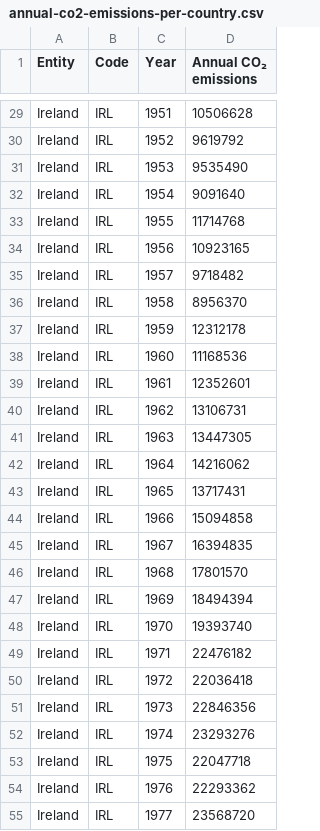
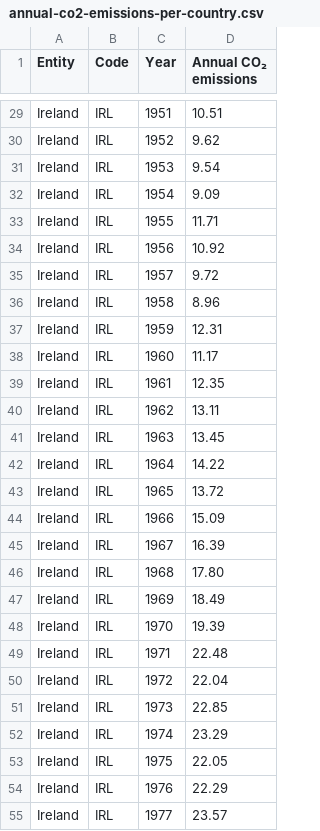
Before and after one commit to raleight1/Forecasting-Nonseasonal-and-Seasonal, a CSV file: annual-co2-emissions-per-country.csv, drawn as a sheet; only a part is shown, gaps mark what is left out; the diff covers the shown part only; the diff names each change by its address in the sheet, - before the commit and + after, or states it on an @@ line.

```diff
--- a/annual-co2-emissions-per-country.csv
+++ b/annual-co2-emissions-per-country.csv
-D29 (Annual CO₂ emissions): 10506628
+D29 (Annual CO₂ emissions): 10.51
-D30 (Annual CO₂ emissions): 9619792
+D30 (Annual CO₂ emissions): 9.62
-D31 (Annual CO₂ emissions): 9535490
+D31 (Annual CO₂ emissions): 9.54
-D32 (Annual CO₂ emissions): 9091640
+D32 (Annual CO₂ emissions): 9.09
-D33 (Annual CO₂ emissions): 11714768
+D33 (Annual CO₂ emissions): 11.71
-D34 (Annual CO₂ emissions): 10923165
+D34 (Annual CO₂ emissions): 10.92
-D35 (Annual CO₂ emissions): 9718482
+D35 (Annual CO₂ emissions): 9.72
-D36 (Annual CO₂ emissions): 8956370
+D36 (Annual CO₂ emissions): 8.96
-D37 (Annual CO₂ emissions): 12312178
+D37 (Annual CO₂ emissions): 12.31
-D38 (Annual CO₂ emissions): 11168536
+D38 (Annual CO₂ emissions): 11.17
-D39 (Annual CO₂ emissions): 12352601
+D39 (Annual CO₂ emissions): 12.35
-D40 (Annual CO₂ emissions): 13106731
+D40 (Annual CO₂ emissions): 13.11
-D41 (Annual CO₂ emissions): 13447305
+D41 (Annual CO₂ emissions): 13.45
-D42 (Annual CO₂ emissions): 14216062
+D42 (Annual CO₂ emissions): 14.22
-D43 (Annual CO₂ emissions): 13717431
+D43 (Annual CO₂ emissions): 13.72
-D44 (Annual CO₂ emissions): 15094858
+D44 (Annual CO₂ emissions): 15.09
-D45 (Annual CO₂ emissions): 16394835
+D45 (Annual CO₂ emissions): 16.39
-D46 (Annual CO₂ emissions): 17801570
+D46 (Annual CO₂ emissions): 17.80
-D47 (Annual CO₂ emissions): 18494394
+D47 (Annual CO₂ emissions): 18.49
-D48 (Annual CO₂ emissions): 19393740
+D48 (Annual CO₂ emissions): 19.39
-D49 (Annual CO₂ emissions): 22476182
+D49 (Annual CO₂ emissions): 22.48
-D50 (Annual CO₂ emissions): 22036418
+D50 (Annual CO₂ emissions): 22.04
-D51 (Annual CO₂ emissions): 22846356
+D51 (Annual CO₂ emissions): 22.85
-D52 (Annual CO₂ emissions): 23293276
+D52 (Annual CO₂ emissions): 23.29
-D53 (Annual CO₂ emissions): 22047718
+D53 (Annual CO₂ emissions): 22.05
-D54 (Annual CO₂ emissions): 22293362
+D54 (Annual CO₂ emissions): 22.29
-D55 (Annual CO₂ emissions): 23568720
+D55 (Annual CO₂ emissions): 23.57
```
Also changed, not shown: 73 edited cells elsewhere in this file.
